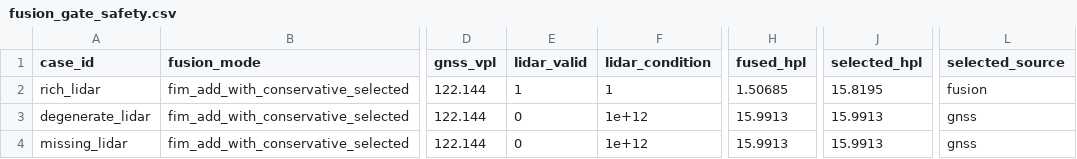
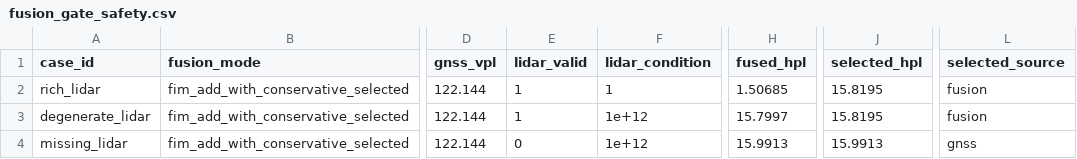
Before and after one commit to Printeger/iap, a CSV file: docs/dev_predictor/predictor_isolated_test_coverage_artifacts/fusion_gate_safety.csv, drawn as a sheet; only a part is shown, gaps mark what is left out; the diff names each change by its address in the sheet, - before the commit and + after, or states it on an @@ line.

Commit message:
Wire and optimize P0 LiDAR predictor FIM

```diff
--- a/docs/dev_predictor/predictor_isolated_test_coverage_artifacts/fusion_gate_safety.csv
+++ b/docs/dev_predictor/predictor_isolated_test_coverage_artifacts/fusion_gate_safety.csv
-E3 (lidar_valid): 0
+E3 (lidar_valid): 1
-H3 (fused_hpl): 15.9913
+H3 (fused_hpl): 15.7997
-J3 (selected_hpl): 15.9913
+J3 (selected_hpl): 15.8195
-L3 (selected_source): gnss
+L3 (selected_source): fusion
```
Also changed, not shown: 18 other files.
